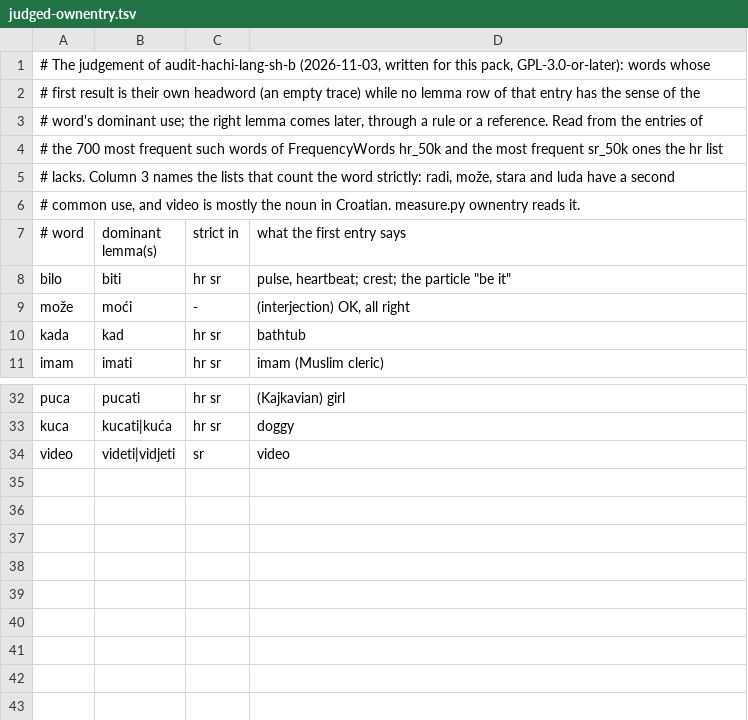
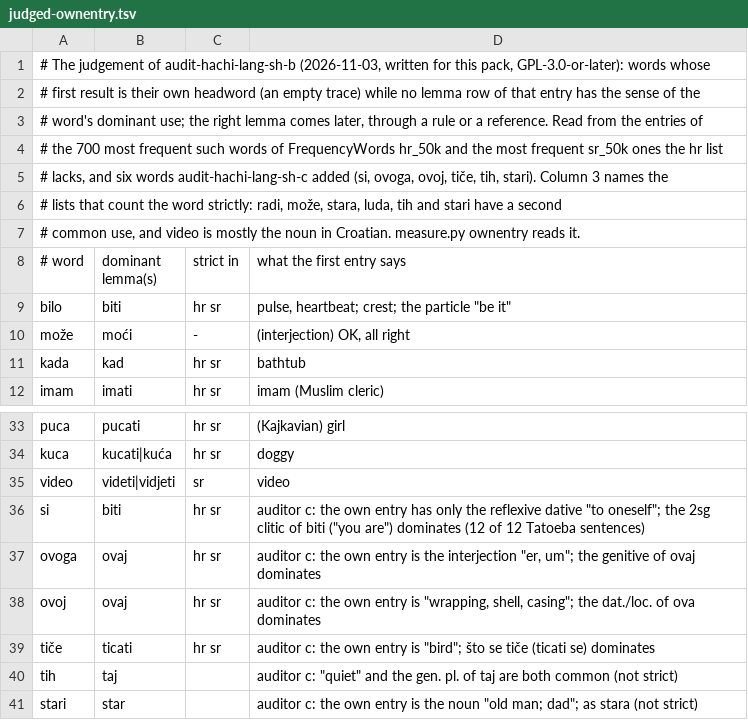
Before and after one commit to bee-san/hoshidicts, a TSV file: languages/sh/sources/judged-ownentry.tsv, drawn as a sheet; only a part is shown, gaps mark what is left out.

Commit message:
sh: fixes for audit-hachi-lang-sh-c (MAJOR-1, MAJOR-2, MINOR-1 to MINOR-6)
MAJOR-1: wty-sh-en files the conjunction i under the page title
"i/languages M to Z"; two whole-word rules (a headword transform) read
i and I as it, before the letter И that I's references name first.
measure.py judges a first result that is only a letter of the alphabet
as wrong (letter) in text, clitics and frequent words.

MAJOR-2: Cyrillic twins: the reading of the dominant lemma of PREFER and
judged-tie words is also a Cyrillic whole-word rule, which comes before the
Cyrillic word's own references (bank order). sources/prefer-tests.py keeps
the 115 of 323 candidates that change a lookup (sources/cyrillic-twins.tsv)
and writes a test for each. measure.py judged --cyrillic and cyrlatin
measure the Cyrillic ties.

MINOR-1: six more judged own-entry words (si, ovoga, ovoj, tiče, tih,
stari). MINOR-3: smete reads as the present 2pl (smeti:v). MINOR-4: rows
for stare, razumije, grad, ћуп and Њемачка kill the surviving mutations,
which mutate.py now has. MINOR-6: trailing whitespace. The test
dictionary drops its i row (wty-sh-en has none).

```diff
--- a/languages/sh/sources/judged-ownentry.tsv
+++ b/languages/sh/sources/judged-ownentry.tsv
@@ -4,3 +4,4 @@
 # the 700 most frequent such words of FrequencyWords hr_50k and the most frequent sr_50k ones the hr list
-# lacks. Column 3 names the lists that count the word strictly: radi, može, stara and luda have a second
+# lacks, and six words audit-hachi-lang-sh-c added (si, ovoga, ovoj, tiče, tih, stari). Column 3 names the
+# lists that count the word strictly: radi, može, stara, luda, tih and stari have a second
 # common use, and video is mostly the noun in Croatian. measure.py ownentry reads it.
@@ -34 +35,7 @@ kuca	kucati|kuća	hr sr	doggy
 video	videti|vidjeti	sr	video
+si	biti	hr sr	auditor c: the own entry has only the reflexive dative "to oneself"; the 2sg clitic of biti ("you are") dominates (12 of 12 Tatoeba sentences)
+ovoga	ovaj	hr sr	auditor c: the own entry is the interjection "er, um"; the genitive of ovaj dominates
+ovoj	ovaj	hr sr	auditor c: the own entry is "wrapping, shell, casing"; the dat./loc. of ova dominates
+tiče	ticati	hr sr	auditor c: the own entry is "bird"; što se tiče (ticati se) dominates
+tih	taj		auditor c: "quiet" and the gen. pl. of taj are both common (not strict)
+stari	star		auditor c: the own entry is the noun "old man; dad"; as stara (not strict)
```
Also changed, not shown: 14 other files.
